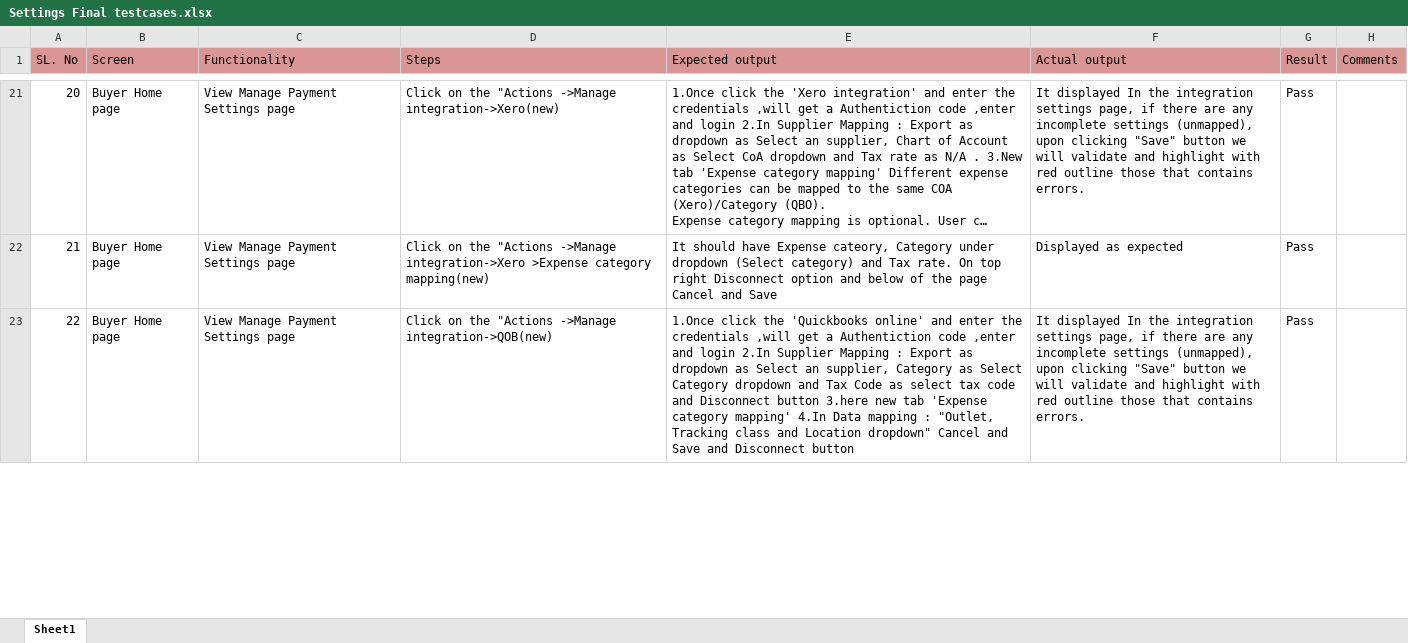
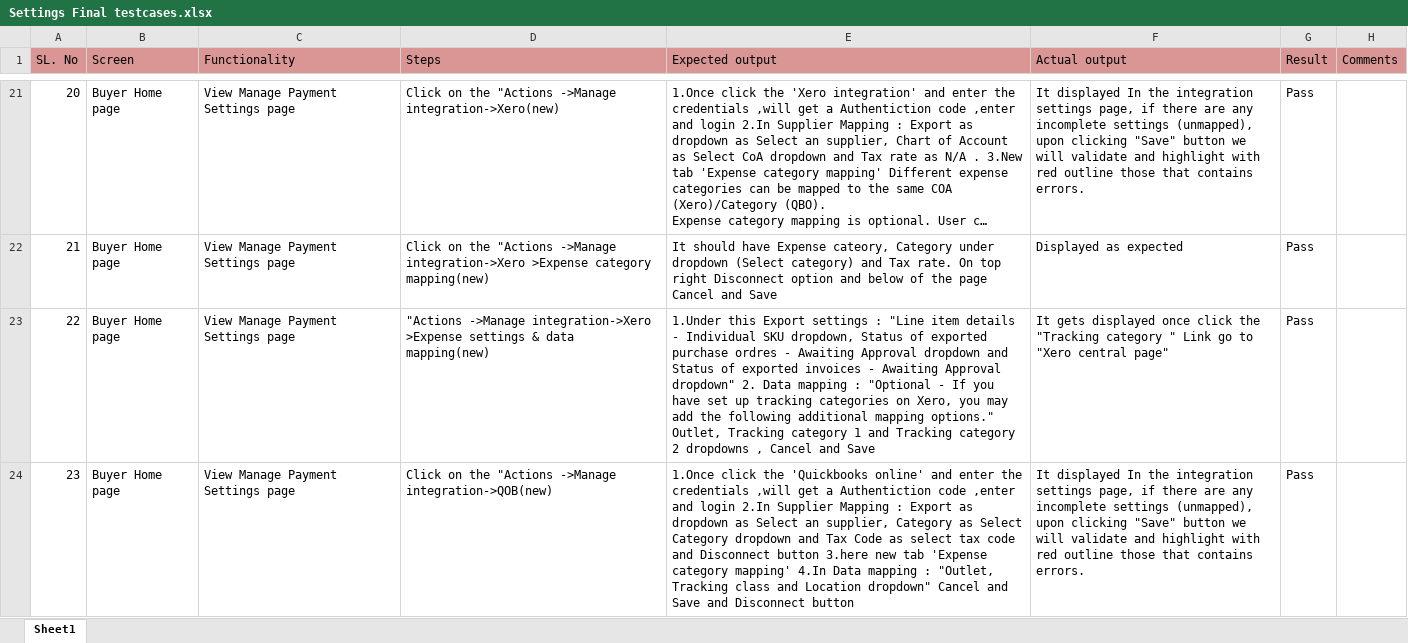
Before and after one commit to shwethazeemart/buyerautomation, an Excel workbook: Buyer hub/Settings/Manual testcases/Settings Final testcases.xlsx, sheet Sheet1, drawn as a sheet; only a part is shown, gaps mark what is left out; long unchanged cells end in …; values as stored, in another font and other column widths than the file's, no borders; addresses are those after the commit; the diff covers the shown part only; the diff names each change by its address in the sheet, - before the commit and + after, or states it on an @@ line.

Commit message:
QBO/Xero

```diff
--- a/Buyer hub/Settings/Manual testcases/Settings Final testcases.xlsx (sheet Sheet1)
+++ b/Buyer hub/Settings/Manual testcases/Settings Final testcases.xlsx (sheet Sheet1)
+row 23: 22 | Buyer Home page | View Manage Payment Settings page | "Actions ->Manage integration->Xero >Expense settings & data mapping(new) | 1.Under this Export settings : "Line item details - Individual SKU dropdown, Status of exported purchase ordres - Awaiting Approval dropdown and Status of exported invoices - Awaiting Approval dropdown" 2. Data mapping : "Optional - If you have set up tracking categories on Xero, you may add the following additional mapping options." Outlet, Tracking category 1 and Tracking category 2 dropdowns , Cancel and Save | It gets displayed once click the "Tracking category " Link go to "Xero central page" | Pass
@@ column A (SL. No) renumbered from row 24 down @@
```
Also changed, not shown: 3 edited cells elsewhere in this sheet, Buyer hub/Inventory/Manual testcases/Outlets-SKU testcases.xlsx, Buyer hub/Reports/Manual testcases/Reports Spending per outlet.xlsx, 2 other files.
